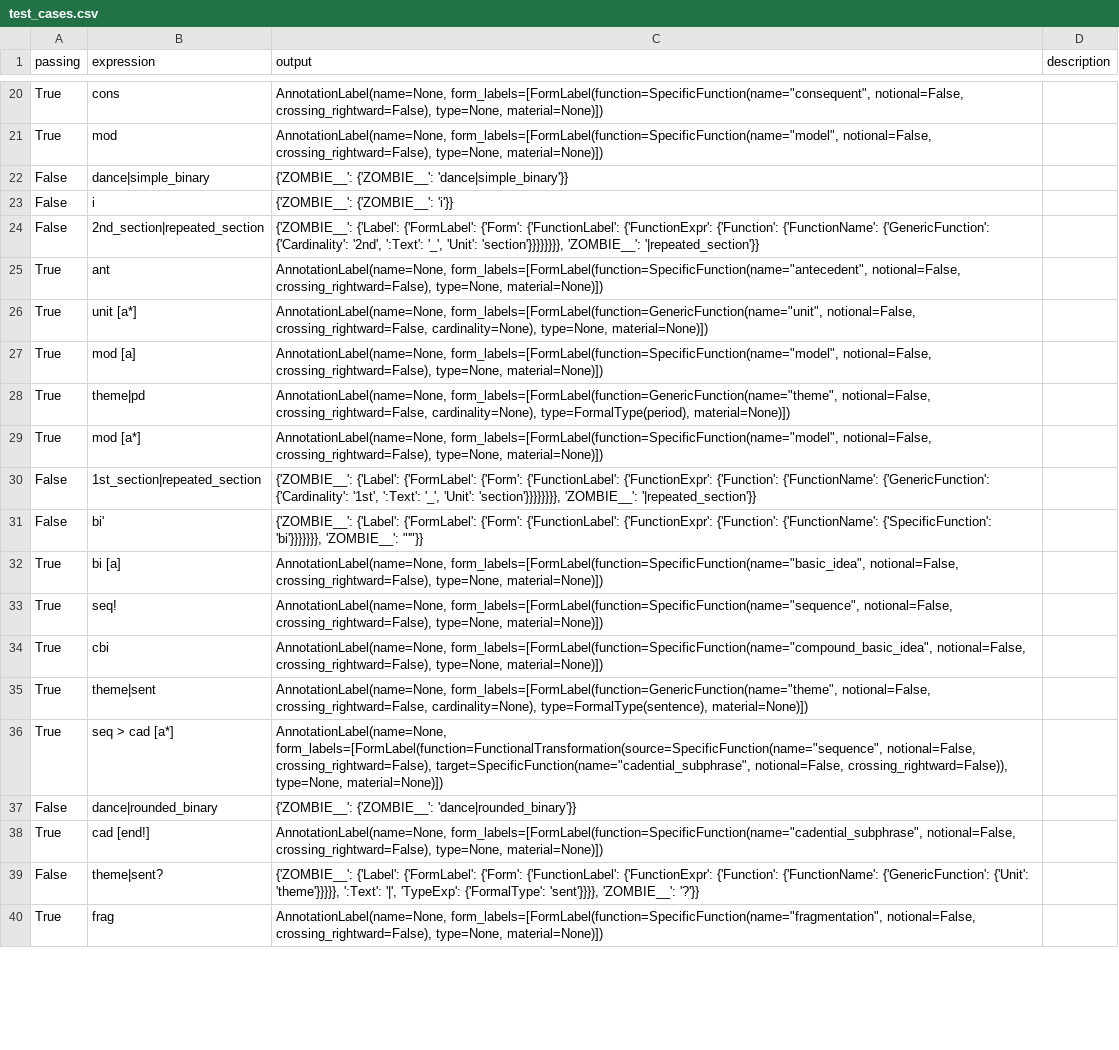
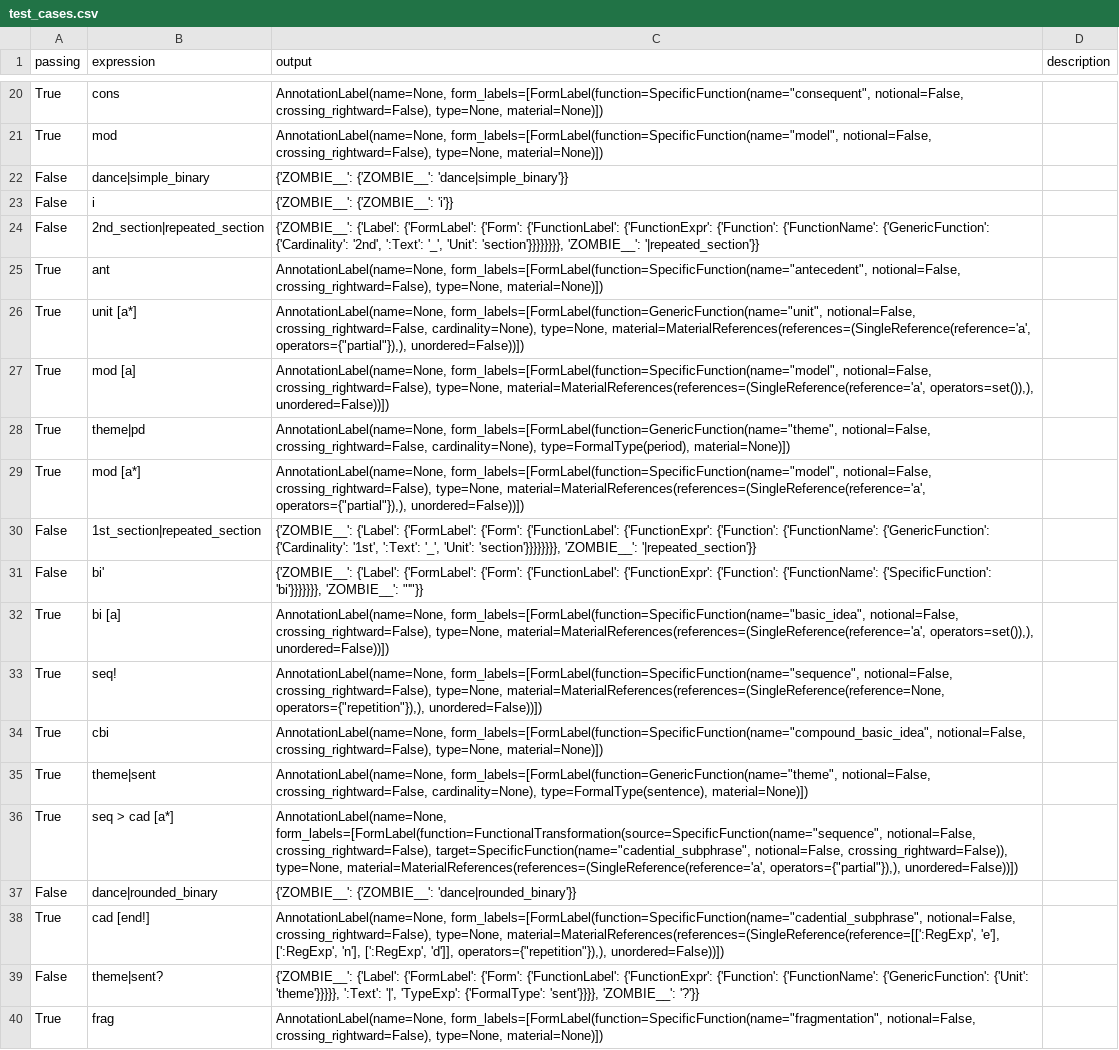
Before and after one commit to MusicalForm/guidelines, a CSV file: grammar/test_cases.csv, drawn as a sheet; only a part is shown, gaps mark what is left out; the diff covers the shown part only.

Commit message:
implements parsing material references (brackets + shorthand)

```diff
--- a/grammar/test_cases.csv
+++ b/grammar/test_cases.csv
@@ -25,15 +25,15 @@ False,2nd_section|repeated_section,"{'ZOMBIE__': {'Label': {'FormLabel': {'Form'
 True,ant,"AnnotationLabel(name=None, form_labels=[FormLabel(function=SpecificFunction(name=""antecedent"", notional=False, crossing_rightward=False), type=None, material=None)])",
-True,unit [a*],"AnnotationLabel(name=None, form_labels=[FormLabel(function=GenericFunction(name=""unit"", notional=False, crossing_rightward=False, cardinality=None), type=None, material=None)])",
-True,mod [a],"AnnotationLabel(name=None, form_labels=[FormLabel(function=SpecificFunction(name=""model"", notional=False, crossing_rightward=False), type=None, material=None)])",
+True,unit [a*],"AnnotationLabel(name=None, form_labels=[FormLabel(function=GenericFunction(name=""unit"", notional=False, crossing_rightward=False, cardinality=None), type=None, material=MaterialReferences(references=(SingleReference(reference='a', operators={""partial""}),), unordered=False))])",
+True,mod [a],"AnnotationLabel(name=None, form_labels=[FormLabel(function=SpecificFunction(name=""model"", notional=False, crossing_rightward=False), type=None, material=MaterialReferences(references=(SingleReference(reference='a', operators=set()),), unordered=False))])",
 True,theme|pd,"AnnotationLabel(name=None, form_labels=[FormLabel(function=GenericFunction(name=""theme"", notional=False, crossing_rightward=False, cardinality=None), type=FormalType(period), material=None)])",
-True,mod [a*],"AnnotationLabel(name=None, form_labels=[FormLabel(function=SpecificFunction(name=""model"", notional=False, crossing_rightward=False), type=None, material=None)])",
+True,mod [a*],"AnnotationLabel(name=None, form_labels=[FormLabel(function=SpecificFunction(name=""model"", notional=False, crossing_rightward=False), type=None, material=MaterialReferences(references=(SingleReference(reference='a', operators={""partial""}),), unordered=False))])",
 False,1st_section|repeated_section,"{'ZOMBIE__': {'Label': {'FormLabel': {'Form': {'FunctionLabel': {'FunctionExpr': {'Function': {'FunctionName': {'GenericFunction': {'Cardinality': '1st', ':Text': '_', 'Unit': 'section'}}}}}}}}, 'ZOMBIE__': '|repeated_section'}}",
 False,bi',"{'ZOMBIE__': {'Label': {'FormLabel': {'Form': {'FunctionLabel': {'FunctionExpr': {'Function': {'FunctionName': {'SpecificFunction': 'bi'}}}}}}}, 'ZOMBIE__': ""'""}}",
-True,bi [a],"AnnotationLabel(name=None, form_labels=[FormLabel(function=SpecificFunction(name=""basic_idea"", notional=False, crossing_rightward=False), type=None, material=None)])",
-True,seq!,"AnnotationLabel(name=None, form_labels=[FormLabel(function=SpecificFunction(name=""sequence"", notional=False, crossing_rightward=False), type=None, material=None)])",
+True,bi [a],"AnnotationLabel(name=None, form_labels=[FormLabel(function=SpecificFunction(name=""basic_idea"", notional=False, crossing_rightward=False), type=None, material=MaterialReferences(references=(SingleReference(reference='a', operators=set()),), unordered=False))])",
+True,seq!,"AnnotationLabel(name=None, form_labels=[FormLabel(function=SpecificFunction(name=""sequence"", notional=False, crossing_rightward=False), type=None, material=MaterialReferences(references=(SingleReference(reference=None, operators={""repetition""}),), unordered=False))])",
 True,cbi,"AnnotationLabel(name=None, form_labels=[FormLabel(function=SpecificFunction(name=""compound_basic_idea"", notional=False, crossing_rightward=False), type=None, material=None)])",
 True, theme|sent,"AnnotationLabel(name=None, form_labels=[FormLabel(function=GenericFunction(name=""theme"", notional=False, crossing_rightward=False, cardinality=None), type=FormalType(sentence), material=None)])",
-True,seq > cad [a*],"AnnotationLabel(name=None, form_labels=[FormLabel(function=FunctionalTransformation(source=SpecificFunction(name=""sequence"", notional=False, crossing_rightward=False), target=SpecificFunction(name=""cadential_subphrase"", notional=False, crossing_rightward=False)), type=None, material=None)])",
+True,seq > cad [a*],"AnnotationLabel(name=None, form_labels=[FormLabel(function=FunctionalTransformation(source=SpecificFunction(name=""sequence"", notional=False, crossing_rightward=False), target=SpecificFunction(name=""cadential_subphrase"", notional=False, crossing_rightward=False)), type=None, material=MaterialReferences(references=(SingleReference(reference='a', operators={""partial""}),), unordered=False))])",
 False,dance|rounded_binary,{'ZOMBIE__': {'ZOMBIE__': 'dance|rounded_binary'}},
-True,cad [end!],"AnnotationLabel(name=None, form_labels=[FormLabel(function=SpecificFunction(name=""cadential_subphrase"", notional=False, crossing_rightward=False), type=None, material=None)])",
+True,cad [end!],"AnnotationLabel(name=None, form_labels=[FormLabel(function=SpecificFunction(name=""cadential_subphrase"", notional=False, crossing_rightward=False), type=None, material=MaterialReferences(references=(SingleReference(reference=[[':RegExp', 'e'], [':RegExp', 'n'], [':RegExp', 'd']], operators={""repetition""}),), unordered=False))])",
 False, theme|sent?,"{'ZOMBIE__': {'Label': {'FormLabel': {'Form': {'FunctionLabel': {'FunctionExpr': {'Function': {'FunctionName': {'GenericFunction': {'Unit': 'theme'}}}}}, ':Text': '|', 'TypeExp': {'FormalType': 'sent'}}}}, 'ZOMBIE__': '?'}}",
```
Also changed, not shown: 1 added row, 1 removed row and 44 edited cells elsewhere in this file, 4 other files.
